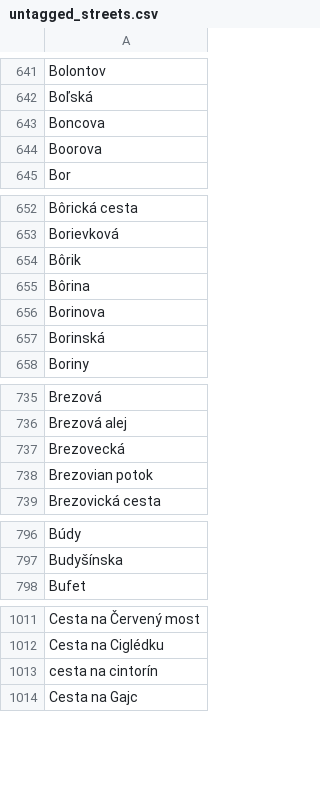
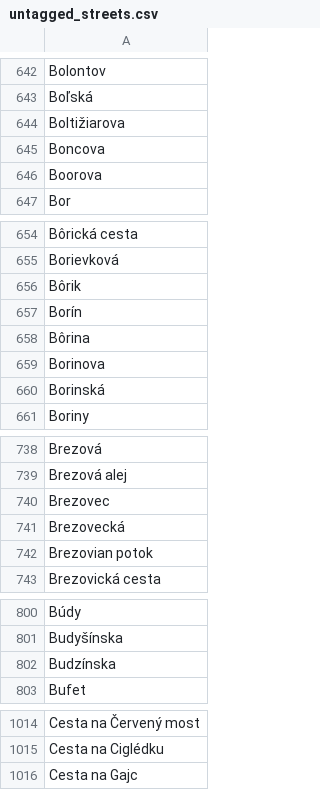
Before and after one commit to asidiakova/StreetNameAnalyzer, a CSV file: src/analysis/untagged_streets.csv, drawn as a sheet; only a part is shown, gaps mark what is left out; the diff covers the shown part only.

```diff
--- a/src/analysis/untagged_streets.csv
+++ b/src/analysis/untagged_streets.csv
@@ -642,2 +643,3 @@ Bolontov
 Boľská
+Boltižiarova
 Boncova
@@ -654,2 +656,3 @@ Borievková
 Bôrik
+Borín
 Bôrina
@@ -736,2 +739,3 @@ Brezová
 Brezová alej
+Brezovec
 Brezovecká
@@ -797,2 +801,3 @@ Búdy
 Budyšínska
+Budzínska
 Bufet
@@ -1012,3 +1015,2 @@ Cesta na Červený most
 Cesta na Ciglédku
-cesta na cintorín
 Cesta na Gajc
```
Also changed, not shown: 72 added rows, 30 removed rows and 4 edited cells elsewhere in this file, src/analysis/ground_truth.csv, src/analysis/street_lengths.csv, 6 other files.
